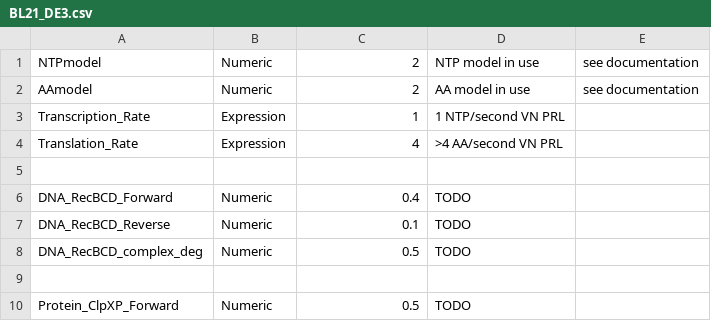
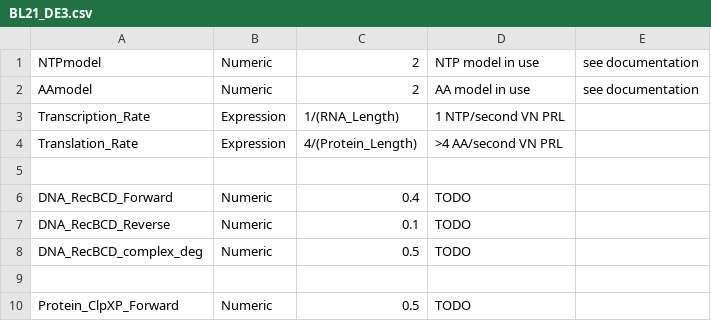
Before and after one commit to BuildACell/txtlsim-python, a CSV file: txtl/config/BL21_DE3.csv, drawn as a sheet; only a part is shown.

```diff
--- a/txtl/config/BL21_DE3.csv
+++ b/txtl/config/BL21_DE3.csv
@@ -2,4 +2,4 @@ NTPmodel,Numeric,2, NTP model in use, see documentation
 AAmodel,Numeric,2, AA model in use, see documentation
-Transcription_Rate, Expression, 1, 1 NTP/second VN PRL
-Translation_Rate, Expression, 4, >4 AA/second VN PRL
+Transcription_Rate, Expression, 1/(RNA_Length), 1 NTP/second VN PRL
+Translation_Rate, Expression, 4/(Protein_Length), >4 AA/second VN PRL
 ,,,,
```
Also changed, not shown: 9 other files.
